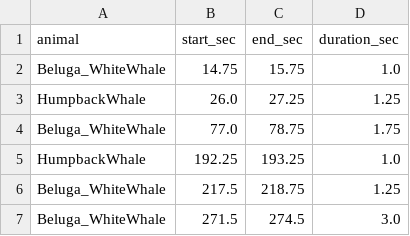
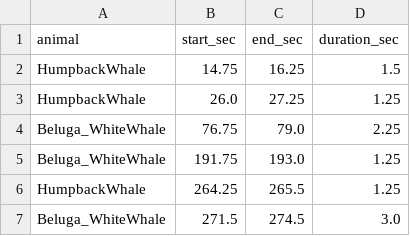
Before and after one commit to LucasKoc/HackathonUQAR2026, a CSV file: Data/Partie #2/Complément de base de données/model/detections_sequence_16.csv, drawn as a sheet.

```diff
--- a/Data/Partie #2/Complément de base de données/model/detections_sequence_16.csv
+++ b/Data/Partie #2/Complément de base de données/model/detections_sequence_16.csv
@@ -1,7 +1,7 @@
 animal,start_sec,end_sec,duration_sec
-Beluga_WhiteWhale,14.75,15.75,1.0
+HumpbackWhale,14.75,16.25,1.5
 HumpbackWhale,26.0,27.25,1.25
-Beluga_WhiteWhale,77.0,78.75,1.75
-HumpbackWhale,192.25,193.25,1.0
-Beluga_WhiteWhale,217.5,218.75,1.25
+Beluga_WhiteWhale,76.75,79.0,2.25
+Beluga_WhiteWhale,191.75,193.0,1.25
+HumpbackWhale,264.25,265.5,1.25
 Beluga_WhiteWhale,271.5,274.5,3.0
```
Also changed, not shown: Data/Partie #2/Complément de base de données/model/detections_sequence_17.csv, Data/Partie #2/Complément de base de données/model/detections_sequence_26.csv, 40 other files.
